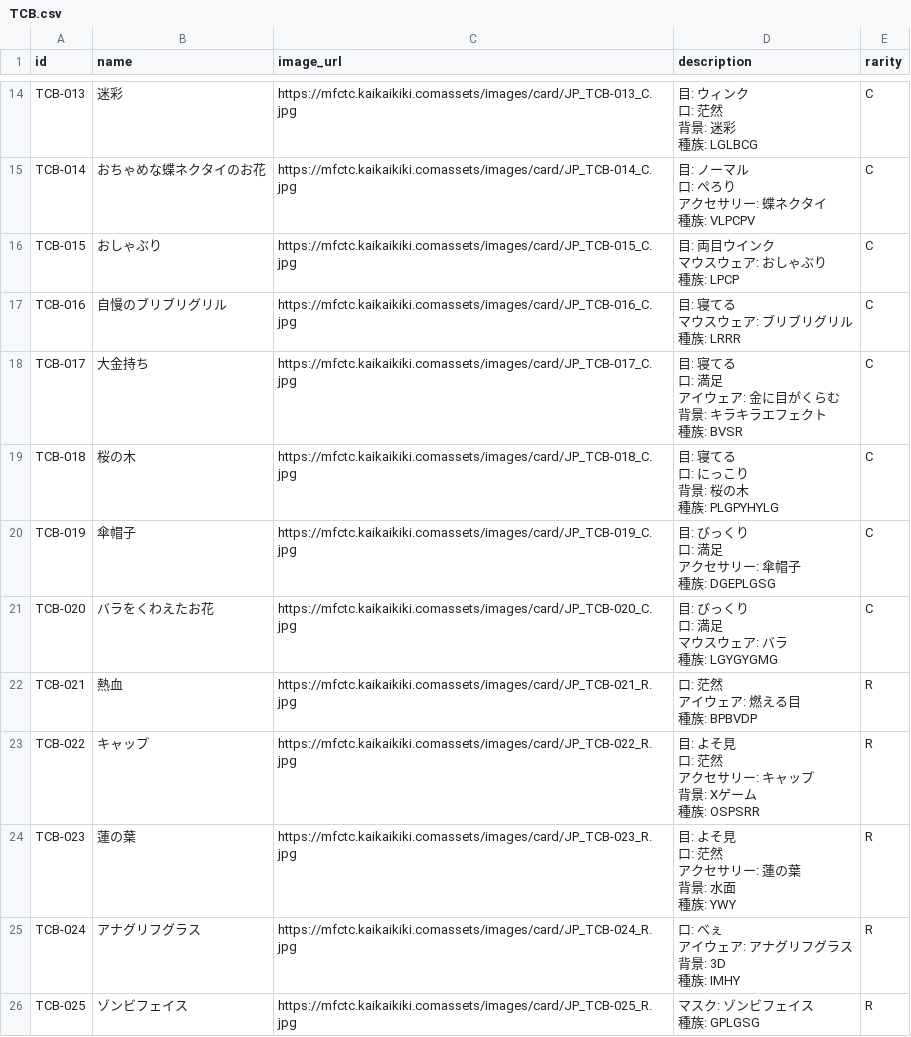
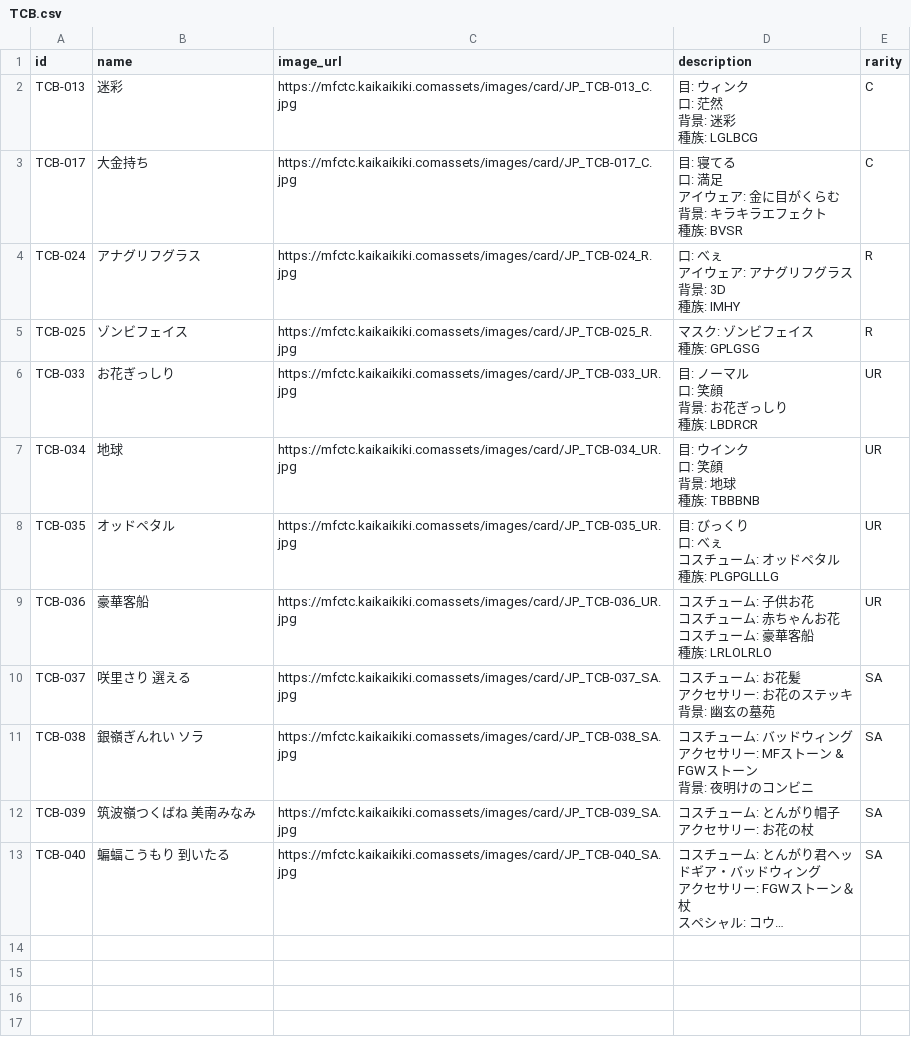
Before and after one commit to Swarsel/koillection-tools, a CSV file: TCB.csv, drawn as a sheet; only a part is shown, gaps mark what is left out; the shorter side is filled out with more unchanged rows; long unchanged cells end in …; ↵ is a line break in a cell; the diff covers the shown part only; the diff names each change by its address in the sheet, - before the commit and + after, or states it on an @@ line.

Commit message:
chore: update list

```diff
--- a/TCB.csv
+++ b/TCB.csv
-row 15: TCB-014 | おちゃめな蝶ネクタイのお花 | https://mfctc.kaikaikiki.comassets/images/card/JP_TCB-014_C.jpg | 目: ノーマル ↵ 口: ぺろり ↵ アクセサリー: 蝶ネクタイ ↵ 種族: VLPCPV | C
-row 16: TCB-015 | おしゃぶり | https://mfctc.kaikaikiki.comassets/images/card/JP_TCB-015_C.jpg | 目: 両目ウインク ↵ マウスウェア: おしゃぶり ↵ 種族: LPCP | C
-row 17: TCB-016 | 自慢のブリブリグリル | https://mfctc.kaikaikiki.comassets/images/card/JP_TCB-016_C.jpg | 目: 寝てる ↵ マウスウェア: ブリブリグリル ↵ 種族: LRRR | C
-row 19: TCB-018 | 桜の木 | https://mfctc.kaikaikiki.comassets/images/card/JP_TCB-018_C.jpg | 目: 寝てる ↵ 口: にっこり ↵ 背景: 桜の木 ↵ 種族: PLGPYHYLG | C
-row 20: TCB-019 | 傘帽子 | https://mfctc.kaikaikiki.comassets/images/card/JP_TCB-019_C.jpg | 目: びっくり ↵ 口: 満足 ↵ アクセサリー: 傘帽子 ↵ 種族: DGEPLGSG | C
-row 21: TCB-020 | バラをくわえたお花 | https://mfctc.kaikaikiki.comassets/images/card/JP_TCB-020_C.jpg | 目: びっくり ↵ 口: 満足 ↵ マウスウェア: バラ ↵ 種族: LGYGYGMG | C
-row 22: TCB-021 | 熱血 | https://mfctc.kaikaikiki.comassets/images/card/JP_TCB-021_R.jpg | 口: 茫然 ↵ アイウェア: 燃える目 ↵ 種族: BPBVDP | R
-row 23: TCB-022 | キャップ | https://mfctc.kaikaikiki.comassets/images/card/JP_TCB-022_R.jpg | 目: よそ見 ↵ 口: 茫然 ↵ アクセサリー: キャップ ↵ 背景: Xゲーム ↵ 種族: OSPSRR | R
-row 24: TCB-023 | 蓮の葉 | https://mfctc.kaikaikiki.comassets/images/card/JP_TCB-023_R.jpg | 目: よそ見 ↵ 口: 茫然 ↵ アクセサリー: 蓮の葉 ↵ 背景: 水面 ↵ 種族: YWY | R
```
Also changed, not shown: 19 removed rows elsewhere in this file, PR.csv, mononoke_MKJW.csv, 6 other files.
